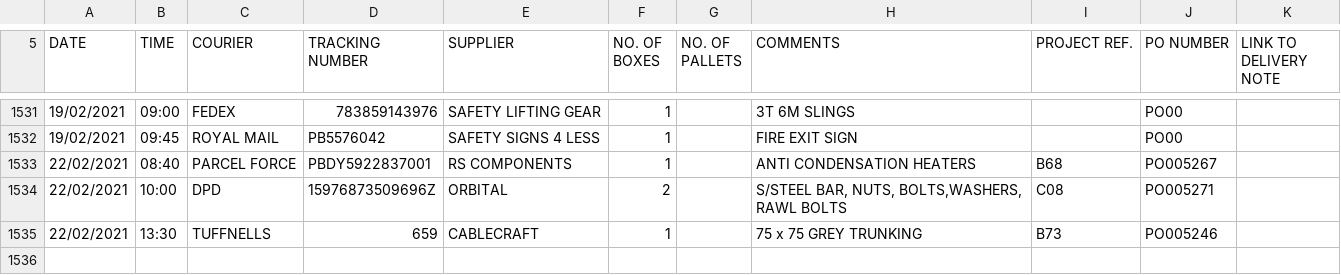
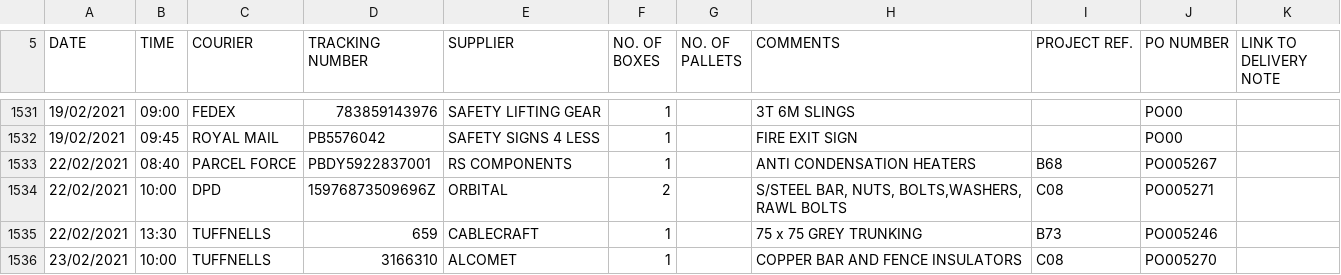
Before and after one commit to HansEJC/hansejc.github.io, a CSV file: Orion Park/op-Delivery.csv, drawn as a sheet; only a part is shown, gaps mark what is left out.

```diff
--- a/Orion Park/op-Delivery.csv
+++ b/Orion Park/op-Delivery.csv
@@ -1535 +1535,2 @@ DATE,TIME,COURIER,TRACKING NUMBER,SUPPLIER,NO. OF BOXES,NO. OF PALLETS,COMMENTS,
 22/02/2021,13:30,TUFFNELLS,659,CABLECRAFT,1,,75 x 75 GREY TRUNKING,B73,PO005246,
+23/02/2021,10:00,TUFFNELLS,3166310,ALCOMET,1,,COPPER BAR AND FENCE INSULATORS,C08,PO005270,
```
Also changed, not shown: Orion Park/op-Warehouse Stock .csv, 1 other file.
